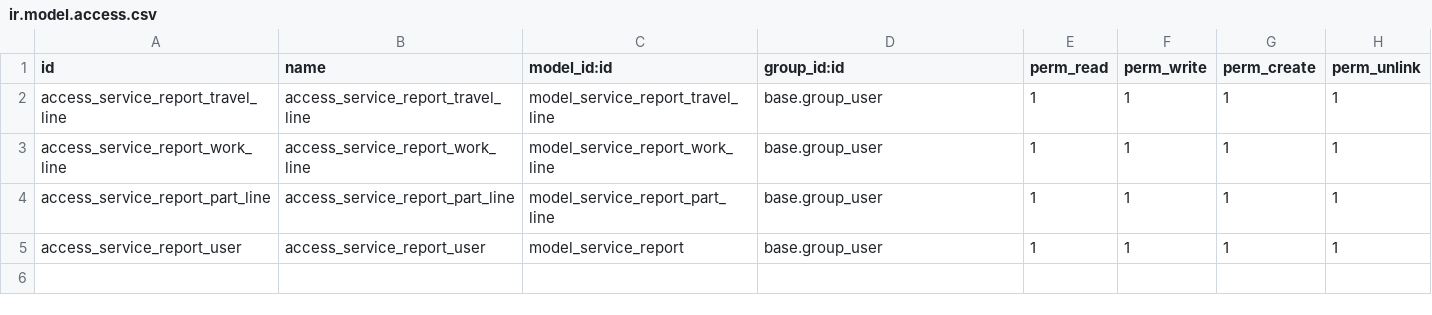
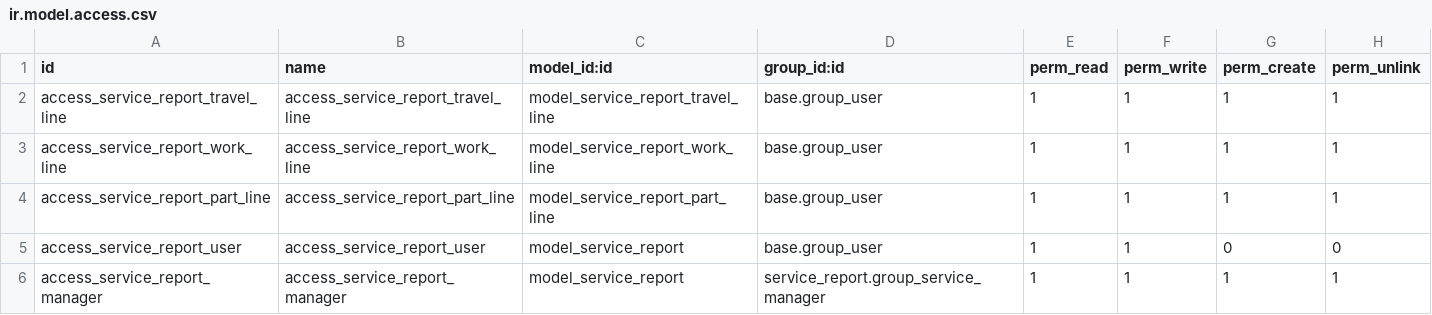
Before and after one commit to Vict0rPL/Typhon, a CSV file: addons/service_report/security/ir.model.access.csv, drawn as a sheet.

Commit message:
create users and manager groups, add access/modify rights

```diff
--- a/addons/service_report/security/ir.model.access.csv
+++ b/addons/service_report/security/ir.model.access.csv
@@ -4,2 +4,3 @@ access_service_report_work_line,access_service_report_work_line,model_service_re
 access_service_report_part_line,access_service_report_part_line,model_service_report_part_line,base.group_user,1,1,1,1
-access_service_report_user,access_service_report_user,model_service_report,base.group_user,1,1,1,1
+access_service_report_user,access_service_report_user,model_service_report,base.group_user,1,1,0,0
+access_service_report_manager,access_service_report_manager,model_service_report,service_report.group_service_manager,1,1,1,1
```
Also changed, not shown: 6 other files.
